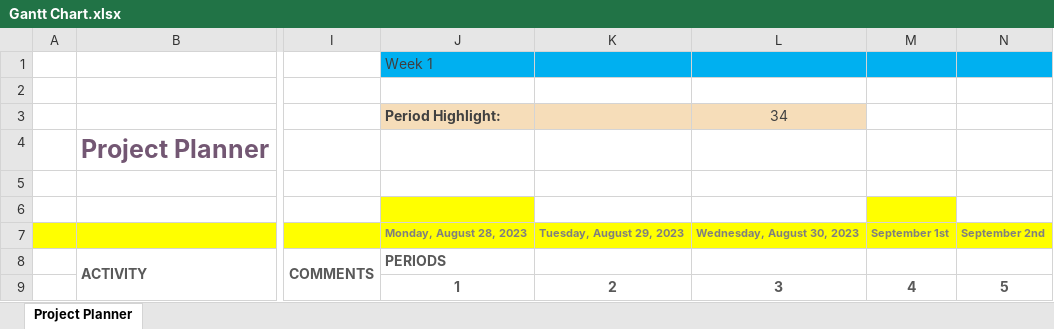
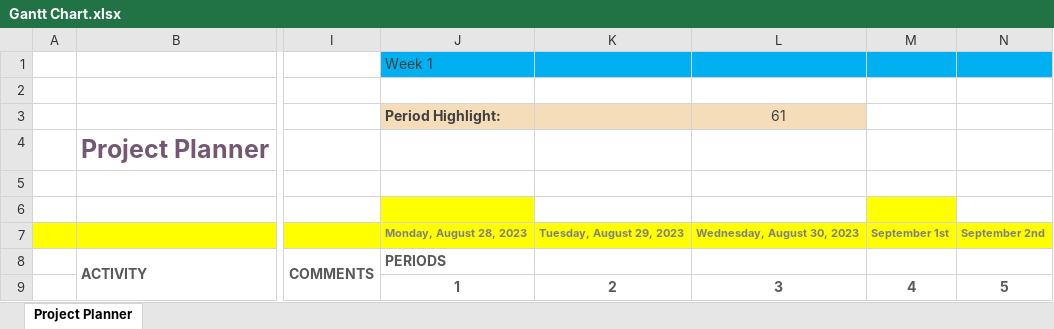
Before and after one commit to dev2901/ECEN5833-LowPowerEmbeddedDesign-Project, an Excel workbook: Documentation/Gantt Chart.xlsx, sheet Project Planner, drawn as a sheet; only a part is shown, gaps mark what is left out; values as stored, in another font and other column widths than the file's, no borders; conditional formats not drawn; the diff covers the shown part only; the diff names each change by its address in the sheet, - before the commit and + after, or states it on an @@ line.

```diff
--- a/Documentation/Gantt Chart.xlsx (sheet Project Planner)
+++ b/Documentation/Gantt Chart.xlsx (sheet Project Planner)
-L3: 34
+L3: 61
```
Also changed, not shown: 55 added rows, 19 removed rows, 3 moved rows, 19 edited cells and cell formats elsewhere in this sheet, 9 other files.
